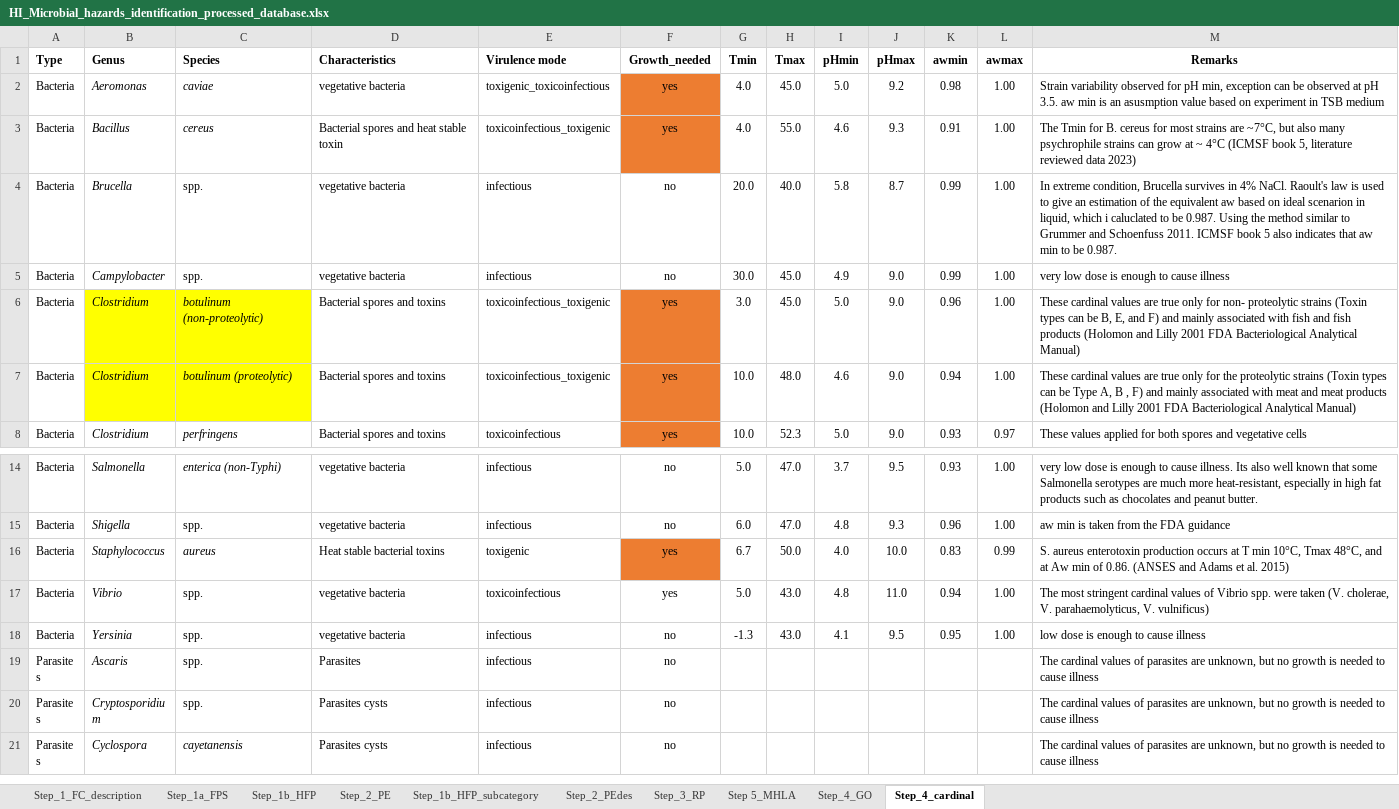
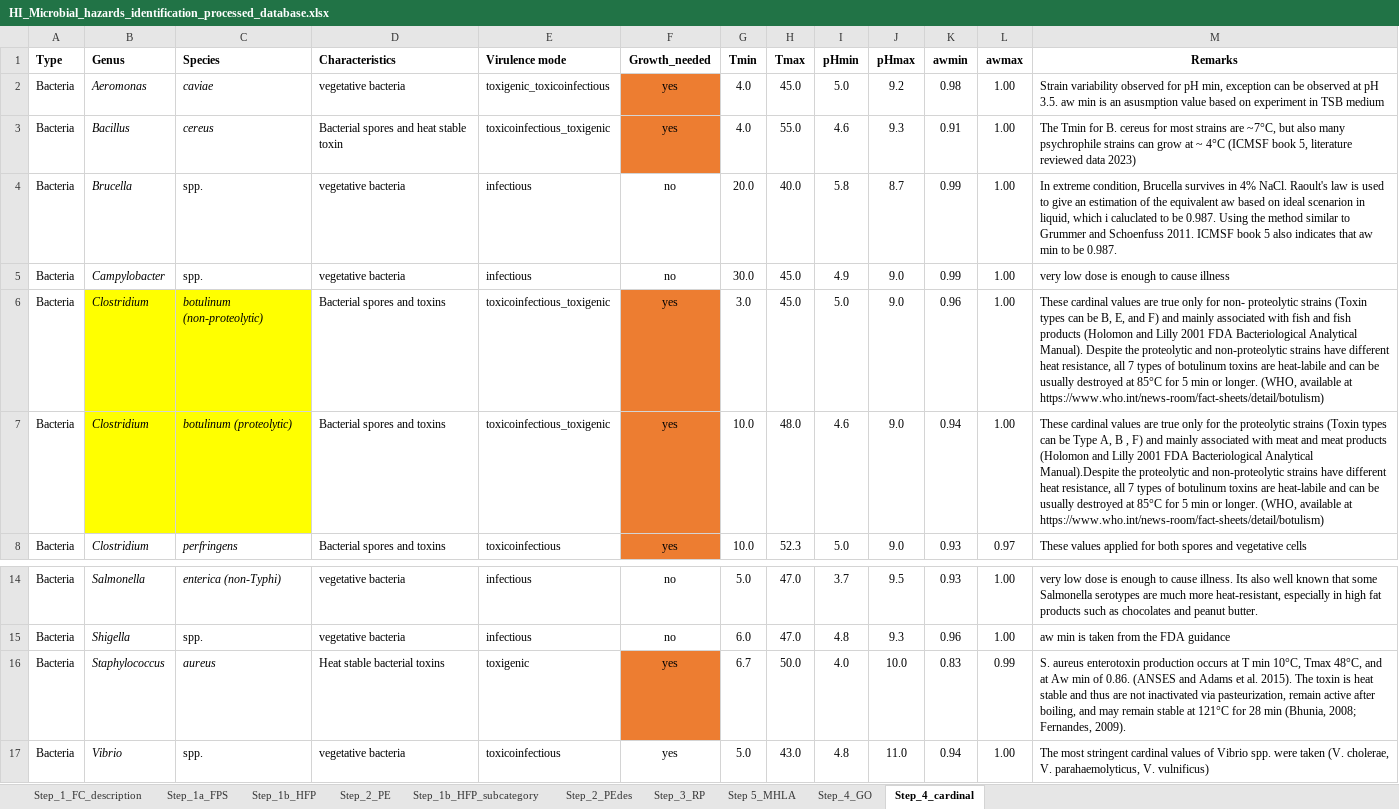
Before and after one commit to foodmicrobiologywur/Microbial_hazards_ID, an Excel workbook: HI_Microbial_hazards_identification_processed_database.xlsx, sheet Step_4_cardinal, drawn as a sheet; only a part is shown, gaps mark what is left out; the shorter side is filled out with more unchanged rows; values as stored, in another font and other column widths than the file's, no borders; the diff names each change by its address in the sheet, - before the commit and + after, or states it on an @@ line.

```diff
--- a/HI_Microbial_hazards_identification_processed_database.xlsx (sheet Step_4_cardinal)
+++ b/HI_Microbial_hazards_identification_processed_database.xlsx (sheet Step_4_cardinal)
-M6 (Remarks): …Bacteriological Analytical Manual)
+M6 (Remarks): …Bacteriological Analytical Manual). Despite the proteolytic and non-proteolytic strains have different heat resistance, all 7 types of botulinum toxins are heat-labile and can be usually destroyed at 85°C for 5 min or longer. (WHO, available at https://www.who.int/news-room/fact-sheets/detail/botulism)
-M7 (Remarks): …Bacteriological Analytical Manual)
+M7 (Remarks): …Bacteriological Analytical Manual).Despite the proteolytic and non-proteolytic strains have different heat resistance, all 7 types of botulinum toxins are heat-labile and can be usually destroyed at 85°C for 5 min or longer. (WHO, available at https://www.who.int/news-room/fact-sheets/detail/botulism)
-M16 (Remarks): …et al. 2015)
+M16 (Remarks): …et al. 2015). The toxin is heat stable and thus are not inactivated via pasteurization, remain active after boiling, and may remain stable at 121°C for 28 min (Bhunia, 2008; Fernandes, 2009).
```
Also changed, not shown: sheet Step_2_PE, sheet Step_3_RP, sheet Step_4_GO, 2 other files.
